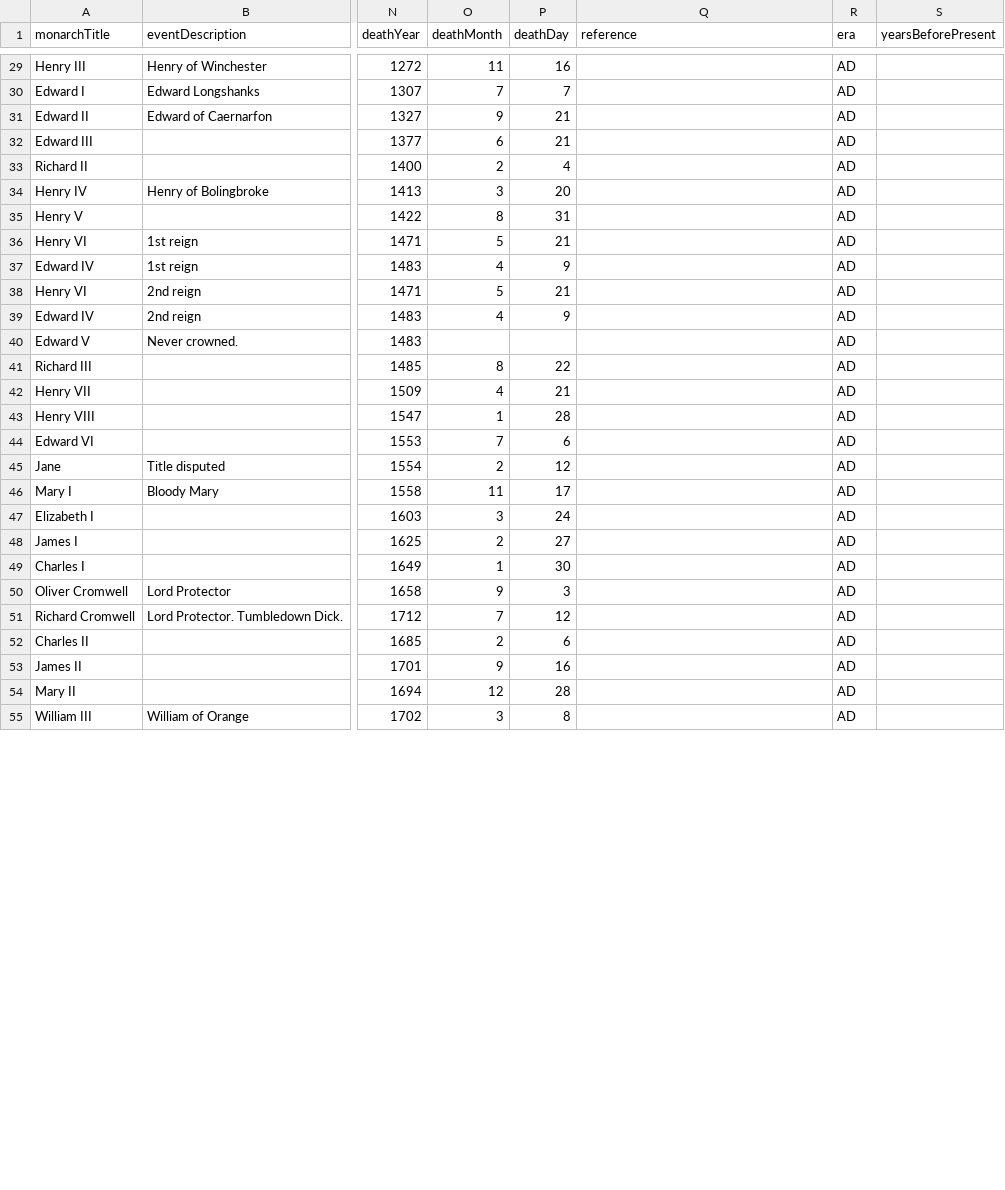
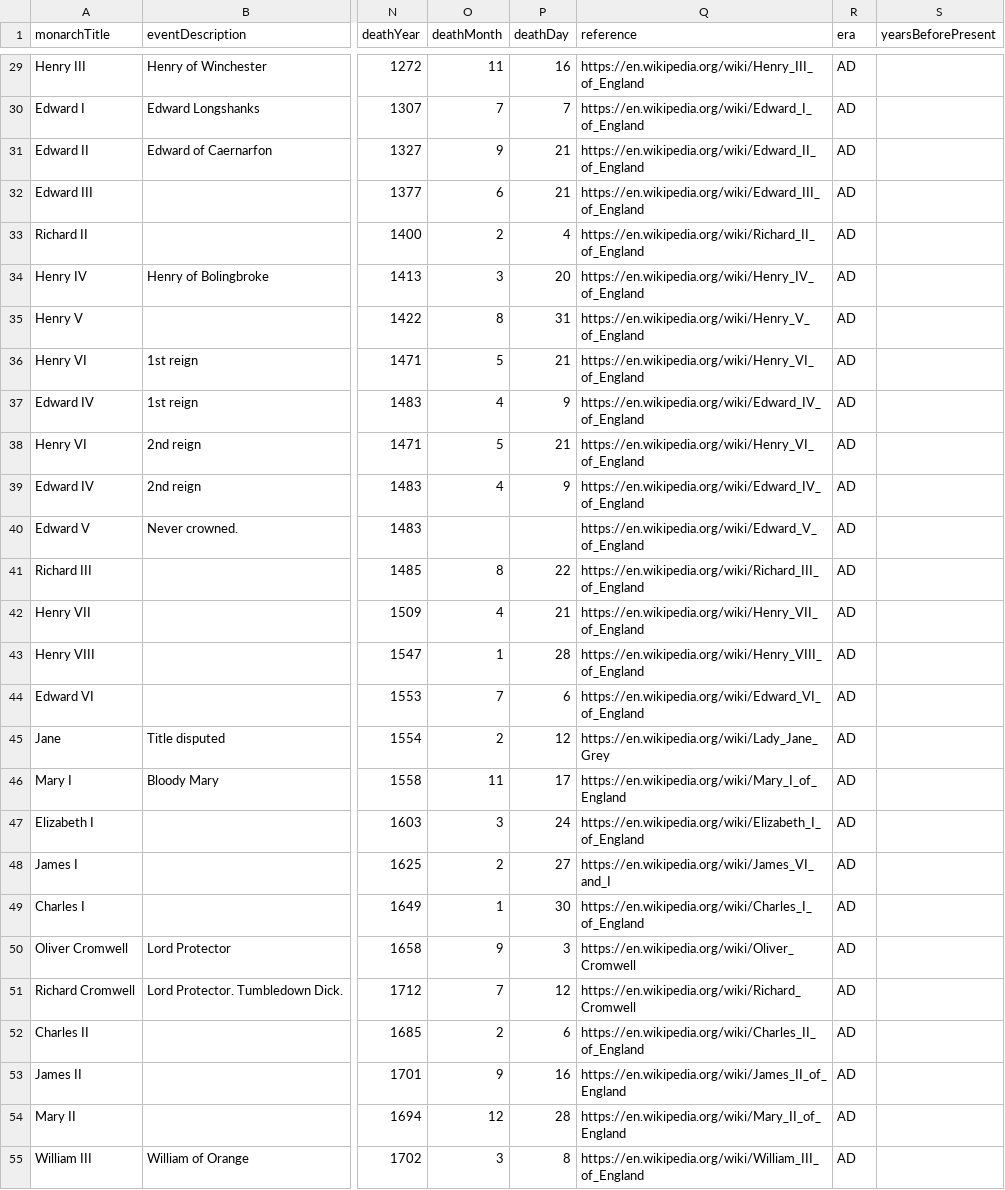
Before and after one commit to alexsb1/timeline, a CSV file: data/monarchs.csv, drawn as a sheet; only a part is shown, gaps mark what is left out; the diff covers the shown part only; the diff names each change by its address in the sheet, - before the commit and + after, or states it on an @@ line.

```diff
--- a/data/monarchs.csv
+++ b/data/monarchs.csv
-Q29 (reference): (empty)
+Q29 (reference): https://en.wikipedia.org/wiki/Henry_III_of_England
-Q30 (reference): (empty)
+Q30 (reference): https://en.wikipedia.org/wiki/Edward_I_of_England
-Q31 (reference): (empty)
+Q31 (reference): https://en.wikipedia.org/wiki/Edward_II_of_England
-Q32 (reference): (empty)
+Q32 (reference): https://en.wikipedia.org/wiki/Edward_III_of_England
-Q33 (reference): (empty)
+Q33 (reference): https://en.wikipedia.org/wiki/Richard_II_of_England
-Q34 (reference): (empty)
+Q34 (reference): https://en.wikipedia.org/wiki/Henry_IV_of_England
-Q35 (reference): (empty)
+Q35 (reference): https://en.wikipedia.org/wiki/Henry_V_of_England
-Q36 (reference): (empty)
+Q36 (reference): https://en.wikipedia.org/wiki/Henry_VI_of_England
-Q37 (reference): (empty)
+Q37 (reference): https://en.wikipedia.org/wiki/Edward_IV_of_England
-Q38 (reference): (empty)
+Q38 (reference): https://en.wikipedia.org/wiki/Henry_VI_of_England
-Q39 (reference): (empty)
+Q39 (reference): https://en.wikipedia.org/wiki/Edward_IV_of_England
-Q40 (reference): (empty)
+Q40 (reference): https://en.wikipedia.org/wiki/Edward_V_of_England
-Q41 (reference): (empty)
+Q41 (reference): https://en.wikipedia.org/wiki/Richard_III_of_England
-Q42 (reference): (empty)
+Q42 (reference): https://en.wikipedia.org/wiki/Henry_VII_of_England
-Q43 (reference): (empty)
+Q43 (reference): https://en.wikipedia.org/wiki/Henry_VIII_of_England
-Q44 (reference): (empty)
+Q44 (reference): https://en.wikipedia.org/wiki/Edward_VI_of_England
-Q45 (reference): (empty)
+Q45 (reference): https://en.wikipedia.org/wiki/Lady_Jane_Grey
-Q46 (reference): (empty)
+Q46 (reference): https://en.wikipedia.org/wiki/Mary_I_of_England
-Q47 (reference): (empty)
+Q47 (reference): https://en.wikipedia.org/wiki/Elizabeth_I_of_England
-Q48 (reference): (empty)
+Q48 (reference): https://en.wikipedia.org/wiki/James_VI_and_I
-Q49 (reference): (empty)
+Q49 (reference): https://en.wikipedia.org/wiki/Charles_I_of_England
-Q50 (reference): (empty)
+Q50 (reference): https://en.wikipedia.org/wiki/Oliver_Cromwell
-Q51 (reference): (empty)
+Q51 (reference): https://en.wikipedia.org/wiki/Richard_Cromwell
-Q52 (reference): (empty)
+Q52 (reference): https://en.wikipedia.org/wiki/Charles_II_of_England
-Q53 (reference): (empty)
+Q53 (reference): https://en.wikipedia.org/wiki/James_II_of_England
-Q54 (reference): (empty)
+Q54 (reference): https://en.wikipedia.org/wiki/Mary_II_of_England
-Q55 (reference): (empty)
+Q55 (reference): https://en.wikipedia.org/wiki/William_III_of_England
```
Also changed, not shown: 41 edited cells elsewhere in this file, 10 other files.
